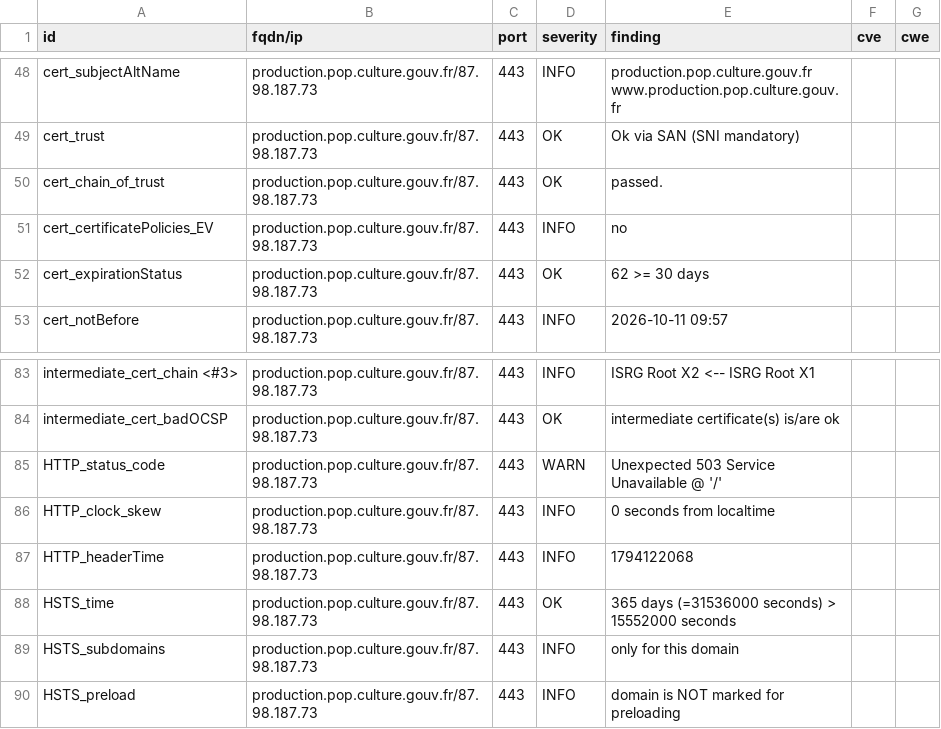
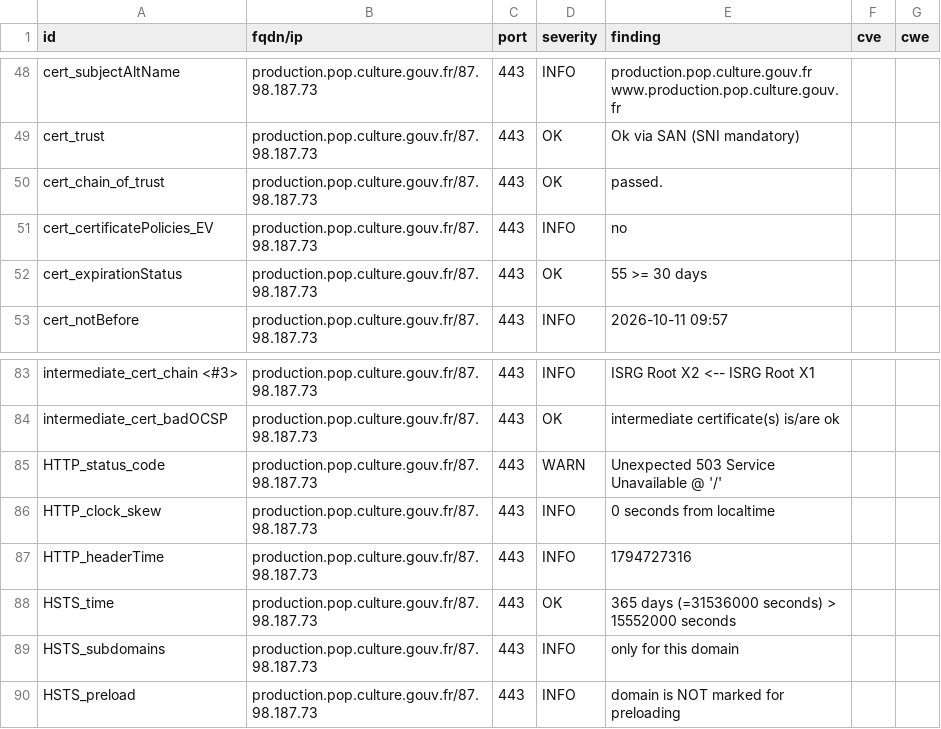
Before and after one commit to culturegouv/dashlord, a CSV file: results/aHR0cHM6Ly9wcm9kdWN0aW9uLnBvcC5jdWx0dXJlLmdvdXYuZnI=/testssl.csv, drawn as a sheet; only a part is shown, gaps mark what is left out.

```diff
--- a/results/aHR0cHM6Ly9wcm9kdWN0aW9uLnBvcC5jdWx0dXJlLmdvdXYuZnI=/testssl.csv
+++ b/results/aHR0cHM6Ly9wcm9kdWN0aW9uLnBvcC5jdWx0dXJlLmdvdXYuZnI=/testssl.csv
@@ -51,3 +51,3 @@
 "cert_certificatePolicies_EV","production.pop.culture.gouv.fr/87.98.187.73","443","INFO","no","",""
-"cert_expirationStatus","production.pop.culture.gouv.fr/87.98.187.73","443","OK","62 >= 30 days","",""
+"cert_expirationStatus","production.pop.culture.gouv.fr/87.98.187.73","443","OK","55 >= 30 days","",""
 "cert_notBefore","production.pop.culture.gouv.fr/87.98.187.73","443","INFO","2026-10-11 09:57","",""
@@ -86,3 +86,3 @@
 "HTTP_clock_skew","production.pop.culture.gouv.fr/87.98.187.73","443","INFO","0 seconds from localtime","",""
-"HTTP_headerTime","production.pop.culture.gouv.fr/87.98.187.73","443","INFO","1794122068","",""
+"HTTP_headerTime","production.pop.culture.gouv.fr/87.98.187.73","443","INFO","1794727316","",""
 "HSTS_time","production.pop.culture.gouv.fr/87.98.187.73","443","OK","365 days (=31536000 seconds) > 15552000 seconds","",""
```
Also changed, not shown: 7 other files.
